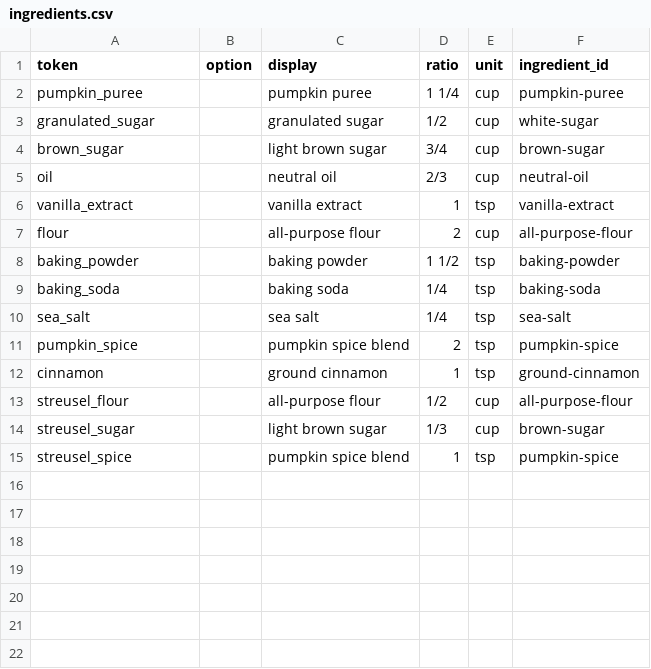
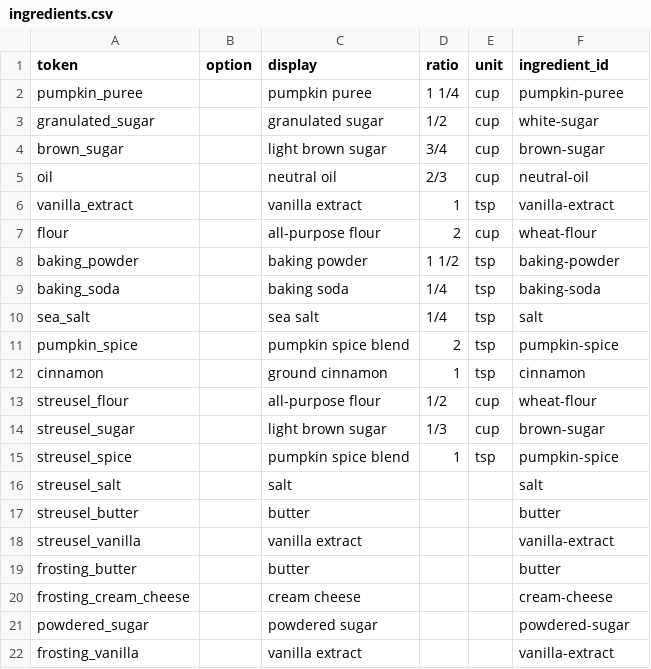
Before and after one commit to natanai/cookingdb, a CSV file: recipes/vegan-pumpkin-bread/ingredients.csv, drawn as a sheet.

```diff
--- a/recipes/vegan-pumpkin-bread/ingredients.csv
+++ b/recipes/vegan-pumpkin-bread/ingredients.csv
@@ -6,10 +6,17 @@ oil,,neutral oil,2/3,cup,neutral-oil
 vanilla_extract,,vanilla extract,1,tsp,vanilla-extract
-flour,,all-purpose flour,2,cup,all-purpose-flour
+flour,,all-purpose flour,2,cup,wheat-flour
 baking_powder,,baking powder,1 1/2,tsp,baking-powder
 baking_soda,,baking soda,1/4,tsp,baking-soda
-sea_salt,,sea salt,1/4,tsp,sea-salt
+sea_salt,,sea salt,1/4,tsp,salt
 pumpkin_spice,,pumpkin spice blend,2,tsp,pumpkin-spice
-cinnamon,,ground cinnamon,1,tsp,ground-cinnamon
-streusel_flour,,all-purpose flour,1/2,cup,all-purpose-flour
+cinnamon,,ground cinnamon,1,tsp,cinnamon
+streusel_flour,,all-purpose flour,1/2,cup,wheat-flour
 streusel_sugar,,light brown sugar,1/3,cup,brown-sugar
 streusel_spice,,pumpkin spice blend,1,tsp,pumpkin-spice
+streusel_salt,,salt,,,salt
+streusel_butter,,butter,,,butter
+streusel_vanilla,,vanilla extract,,,vanilla-extract
+frosting_butter,,butter,,,butter
+frosting_cream_cheese,,cream cheese,,,cream-cheese
+powdered_sugar,,powdered sugar,,,powdered-sugar
+frosting_vanilla,,vanilla extract,,,vanilla-extract
```
Also changed, not shown: data/ingredient_catalog.csv, recipes/mexican-chicken/steps.csv, 16 other files.
